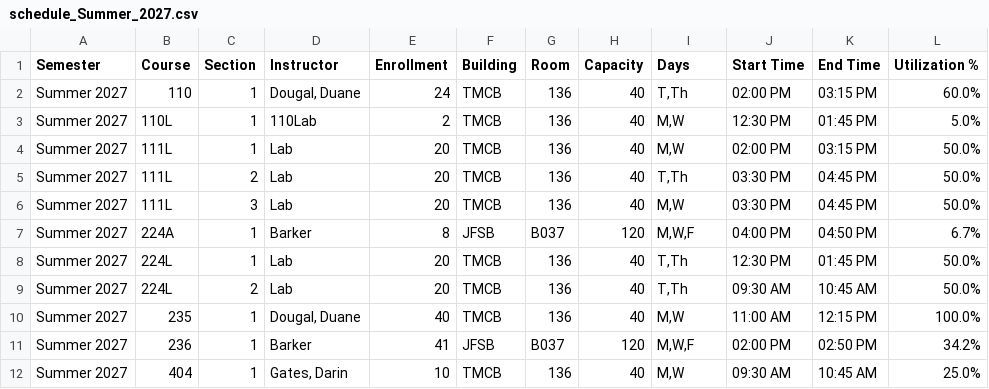
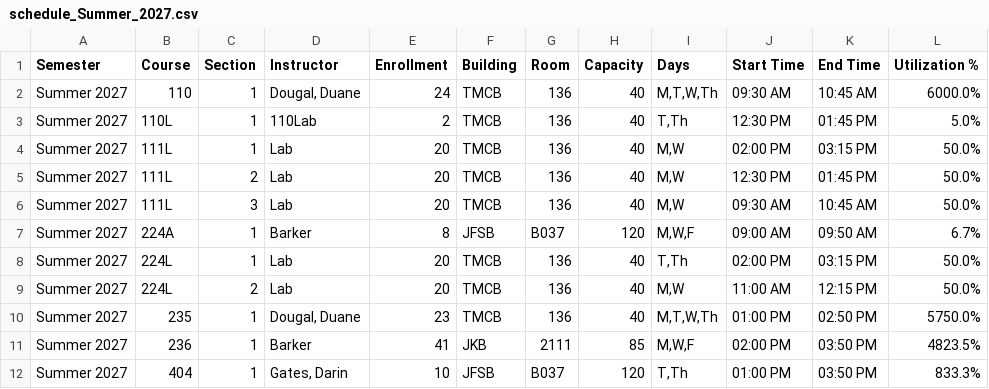
Before and after one commit to mjcleme/scheduling-public, a CSV file: schedule_Summer_2027.csv, drawn as a sheet.

```diff
--- a/schedule_Summer_2027.csv
+++ b/schedule_Summer_2027.csv
@@ -1,12 +1,12 @@
 Semester,Course,Section,Instructor,Enrollment,Building,Room,Capacity,Days,Start Time,End Time,Utilization %
-Summer 2027,110,1,"Dougal, Duane",24,TMCB,136,40,"T,Th",02:00 PM,03:15 PM,60.0%
-Summer 2027,110L,1,110Lab,2,TMCB,136,40,"M,W",12:30 PM,01:45 PM,5.0%
+Summer 2027,110,1,"Dougal, Duane",24,TMCB,136,40,"M,T,W,Th",09:30 AM,10:45 AM,6000.0%
+Summer 2027,110L,1,110Lab,2,TMCB,136,40,"T,Th",12:30 PM,01:45 PM,5.0%
 Summer 2027,111L,1,Lab,20,TMCB,136,40,"M,W",02:00 PM,03:15 PM,50.0%
-Summer 2027,111L,2,Lab,20,TMCB,136,40,"T,Th",03:30 PM,04:45 PM,50.0%
-Summer 2027,111L,3,Lab,20,TMCB,136,40,"M,W",03:30 PM,04:45 PM,50.0%
-Summer 2027,224A,1,Barker,8,JFSB,B037,120,"M,W,F",04:00 PM,04:50 PM,6.7%
-Summer 2027,224L,1,Lab,20,TMCB,136,40,"T,Th",12:30 PM,01:45 PM,50.0%
-Summer 2027,224L,2,Lab,20,TMCB,136,40,"T,Th",09:30 AM,10:45 AM,50.0%
-Summer 2027,235,1,"Dougal, Duane",40,TMCB,136,40,"M,W",11:00 AM,12:15 PM,100.0%
-Summer 2027,236,1,Barker,41,JFSB,B037,120,"M,W,F",02:00 PM,02:50 PM,34.2%
-Summer 2027,404,1,"Gates, Darin",10,TMCB,136,40,"M,W",09:30 AM,10:45 AM,25.0%
+Summer 2027,111L,2,Lab,20,TMCB,136,40,"M,W",12:30 PM,01:45 PM,50.0%
+Summer 2027,111L,3,Lab,20,TMCB,136,40,"M,W",09:30 AM,10:45 AM,50.0%
+Summer 2027,224A,1,Barker,8,JFSB,B037,120,"M,W,F",09:00 AM,09:50 AM,6.7%
+Summer 2027,224L,1,Lab,20,TMCB,136,40,"T,Th",02:00 PM,03:15 PM,50.0%
+Summer 2027,224L,2,Lab,20,TMCB,136,40,"M,W",11:00 AM,12:15 PM,50.0%
+Summer 2027,235,1,"Dougal, Duane",23,TMCB,136,40,"M,T,W,Th",01:00 PM,02:50 PM,5750.0%
+Summer 2027,236,1,Barker,41,JKB,2111,85,"M,W,F",02:00 PM,03:50 PM,4823.5%
+Summer 2027,404,1,"Gates, Darin",10,JFSB,B037,120,"T,Th",01:00 PM,03:50 PM,833.3%
```
Also changed, not shown: schedule_Fall_2026.csv, schedule_Spring_2027.csv.
